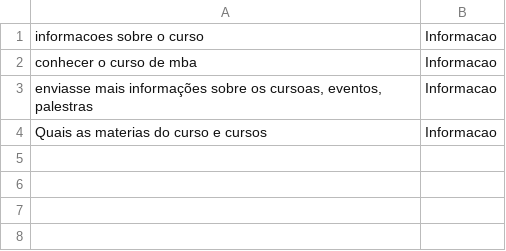
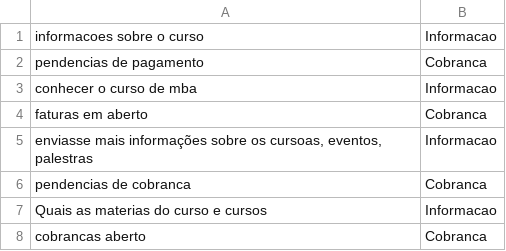
Before and after one commit to oswaldoneto/smartreply, a CSV file: dataset/entrada.csv, drawn as a sheet; the diff names each change by its address in the sheet, - before the commit and + after, or states it on an @@ line.

```diff
--- a/dataset/entrada.csv
+++ b/dataset/entrada.csv
+row 2: pendencias de pagamento | Cobranca
+row 4: faturas em aberto | Cobranca
+row 6: pendencias de cobranca | Cobranca
+row 8: cobrancas aberto | Cobranca
```
Also changed, not shown: 5 other files.
